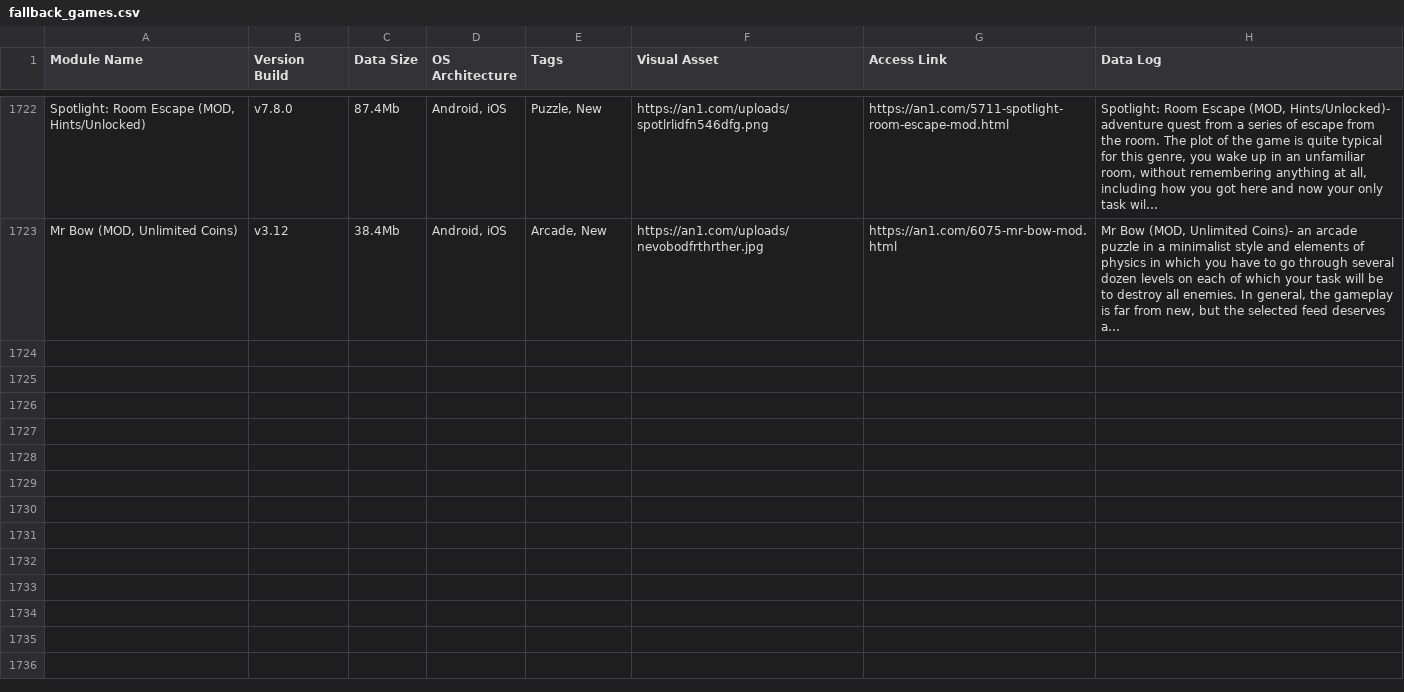
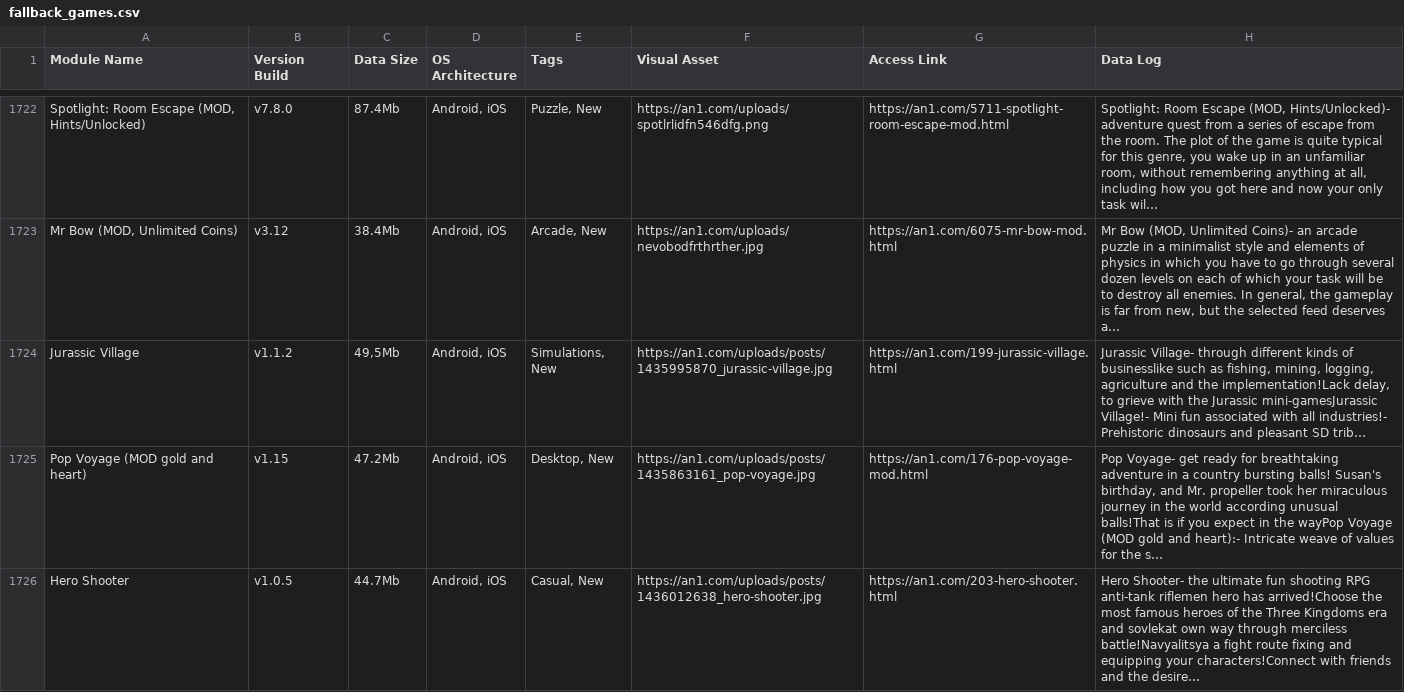
Before and after one commit to F1r0s/nexusgames, a CSV file: fallback_games.csv, drawn as a sheet; only a part is shown, gaps mark what is left out; the diff covers the shown part only; the diff names each change by its address in the sheet, - before the commit and + after, or states it on an @@ line.

```diff
--- a/fallback_games.csv
+++ b/fallback_games.csv
+row 1724: Jurassic Village | v1.1.2 | 49,5Mb | Android, iOS | Simulations, New | https://an1.com/uploads/posts/1435995870_jurassic-village.jpg | https://an1.com/199-jurassic-village.html | Jurassic Village- through different kinds of businesslike such as fishing, mining, logging, agriculture and the implementation!Lack delay, to grieve with the Jurassic mini-gamesJurassic Village!- Mini fun associated with all industries!- Prehistoric dinosaurs and pleasant SD trib…
+row 1725: Pop Voyage (MOD gold and heart) | v1.15 | 47.2Mb | Android, iOS | Desktop, New | https://an1.com/uploads/posts/1435863161_pop-voyage.jpg | https://an1.com/176-pop-voyage-mod.html | Pop Voyage- get ready for breathtaking adventure in a country bursting balls! Susan's birthday, and Mr. propeller took her miraculous journey in the world according unusual balls!That is if you expect in the wayPop Voyage (MOD gold and heart):- Intricate weave of values for the s…
+row 1726: Hero Shooter | v1.0.5 | 44.7Mb | Android, iOS | Casual, New | https://an1.com/uploads/posts/1436012638_hero-shooter.jpg | https://an1.com/203-hero-shooter.html | Hero Shooter- the ultimate fun shooting RPG anti-tank riflemen hero has arrived!Choose the most famous heroes of the Three Kingdoms era and sovlekat own way through merciless battle!Navyalitsya a fight route fixing and equipping your characters!Connect with friends and the desire…
```
Also changed, not shown: 2 added rows elsewhere in this file, 1 other file.
